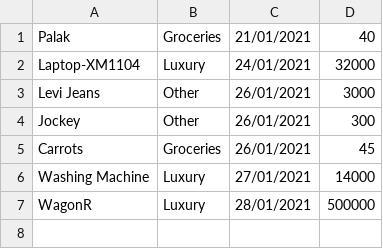
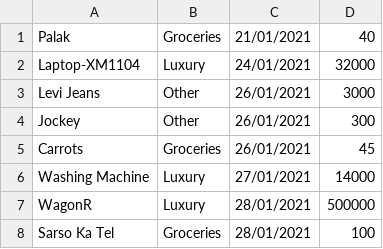
Before and after one commit to AshwinKumar2001/Personal_Expenses_Manager, a CSV file: product_details.csv, drawn as a sheet.

Commit message:
Graph Updated
Data Extraction logic remaining

```diff
--- a/product_details.csv
+++ b/product_details.csv
@@ -7 +7,2 @@ Washing Machine,Luxury,27/01/2021,14000
 WagonR,Luxury,28/01/2021,500000
+Sarso Ka Tel,Groceries,28/01/2021,100
```
Also changed, not shown: 1 other file.
